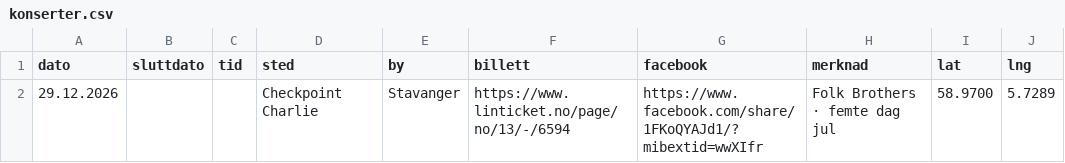
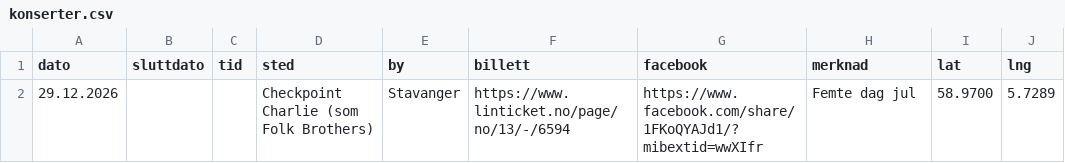
Before and after one commit to osnordbo-hash/edvardborneo, a CSV file: konserter.csv, drawn as a sheet.

```diff
--- a/konserter.csv
+++ b/konserter.csv
@@ -1,2 +1,2 @@
 dato,sluttdato,tid,sted,by,billett,facebook,merknad,lat,lng
-29.12.2026,,,Checkpoint Charlie,Stavanger,https://www.linticket.no/page/no/13/-/6594,https://www.facebook.com/share/1FKoQYAJd1/?mibextid=wwXIfr,Folk Brothers · femte dag jul,58.9700,5.7289
+29.12.2026,,,Checkpoint Charlie (som Folk Brothers),Stavanger,https://www.linticket.no/page/no/13/-/6594,https://www.facebook.com/share/1FKoQYAJd1/?mibextid=wwXIfr,Femte dag jul,58.9700,5.7289
```
